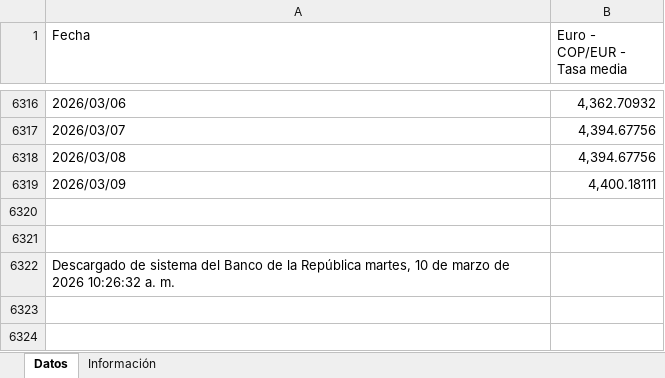
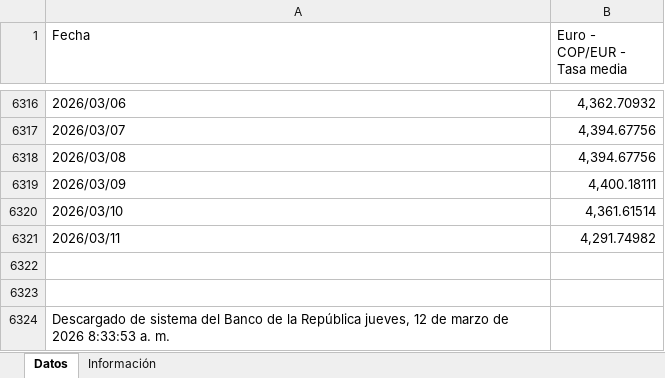
Before and after one commit to victorferreiradev/Cambio-Colombia, an Excel workbook: data/tasa_eur.xlsx, sheet Datos, drawn as a sheet; only a part is shown, gaps mark what is left out; values as stored, in another font and other column widths than the file's, no borders; addresses are those after the commit; the diff names each change by its address in the sheet, - before the commit and + after, or states it on an @@ line.

```diff
--- a/data/tasa_eur.xlsx (sheet Datos)
+++ b/data/tasa_eur.xlsx (sheet Datos)
+row 6320: 2026/03/10 | 4,361.61514
+row 6321: 2026/03/11 | 4,291.74982
-A6324 (Fecha): …la República martes, 10 de marzo de 2026 10:26:32 a. m.
+A6324 (Fecha): …la República jueves, 12 de marzo de 2026 8:33:53 a. m.
```
Also changed, not shown: data/tasa_usd.xlsx.
